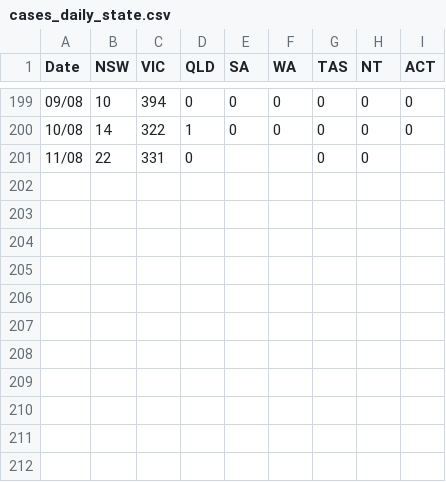
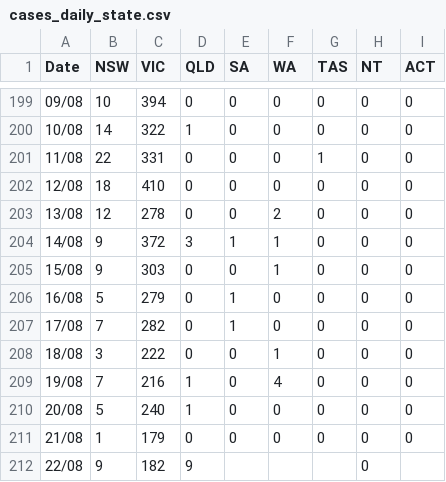
Before and after one commit to davidht296/COVID19, a CSV file: cases_daily_state.csv, drawn as a sheet; only a part is shown, gaps mark what is left out.

```diff
--- a/cases_daily_state.csv
+++ b/cases_daily_state.csv
@@ -200,2 +200,13 @@
 "10/08","14","322","1","0","0","0","0","0"
-"11/08","22","331","0","","","0","0",""
+"11/08","22","331","0","0","0","1","0","0"
+"12/08","18","410","0","0","0","0","0","0"
+"13/08","12","278","0","0","2","0","0","0"
+"14/08","9","372","3","1","1","0","0","0"
+"15/08","9","303","0","0","1","0","0","0"
+"16/08","5","279","0","1","0","0","0","0"
+"17/08","7","282","0","1","0","0","0","0"
+"18/08","3","222","0","0","1","0","0","0"
+"19/08","7","216","1","0","4","0","0","0"
+"20/08","5","240","1","0","0","0","0","0"
+"21/08","1","179","0","0","0","0","0","0"
+"22/08","9","182","9","","","","0",""
```
Also changed, not shown: 10 other files.
